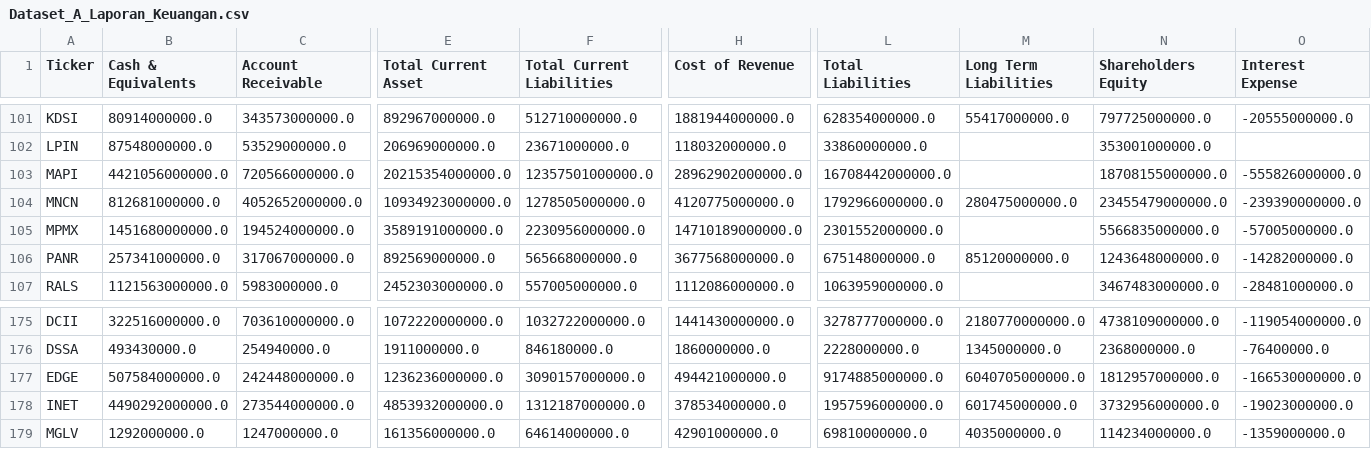
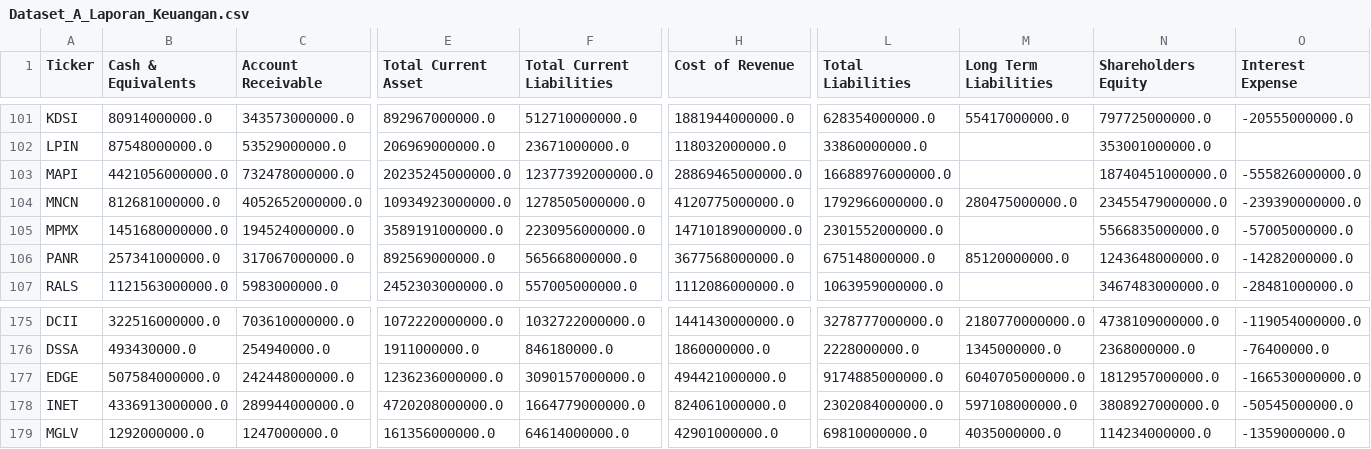
Before and after one commit to dodoreminica/pressure-monitor, a CSV file: Dataset_A_Laporan_Keuangan.csv, drawn as a sheet; only a part is shown, gaps mark what is left out; the diff covers the shown part only; the diff names each change by its address in the sheet, - before the commit and + after, or states it on an @@ line.

```diff
--- a/Dataset_A_Laporan_Keuangan.csv
+++ b/Dataset_A_Laporan_Keuangan.csv
-C103 (Account Receivable): 720566000000.0
+C103 (Account Receivable): 732478000000.0
-E103 (Total Current Asset): 20215354000000.0
+E103 (Total Current Asset): 20235245000000.0
-F103 (Total Current Liabilities): 12357501000000.0
+F103 (Total Current Liabilities): 12377392000000.0
-H103 (Cost of Revenue): 28962902000000.0
+H103 (Cost of Revenue): 28869465000000.0
-L103 (Total Liabilities): 16708442000000.0
+L103 (Total Liabilities): 16688976000000.0
-N103 (Shareholders Equity): 18708155000000.0
+N103 (Shareholders Equity): 18740451000000.0
-B178 (Cash & Equivalents): 4490292000000.0
+B178 (Cash & Equivalents): 4336913000000.0
-C178 (Account Receivable): 273544000000.0
+C178 (Account Receivable): 289944000000.0
-E178 (Total Current Asset): 4853932000000.0
+E178 (Total Current Asset): 4720208000000.0
-F178 (Total Current Liabilities): 1312187000000.0
+F178 (Total Current Liabilities): 1664779000000.0
-H178 (Cost of Revenue): 378534000000.0
+H178 (Cost of Revenue): 824061000000.0
-L178 (Total Liabilities): 1957596000000.0
+L178 (Total Liabilities): 2302084000000.0
-M178 (Long Term Liabilities): 601745000000.0
+M178 (Long Term Liabilities): 597108000000.0
-N178 (Shareholders Equity): 3732956000000.0
+N178 (Shareholders Equity): 3808927000000.0
-O178 (Interest Expense): -19023000000.0
+O178 (Interest Expense): -50545000000.0
```
Also changed, not shown: 3 edited cells elsewhere in this file, Dataset_B_Harga_Wajar.csv, Dataset_C_Risk_Scoring.csv, 2 other files.
